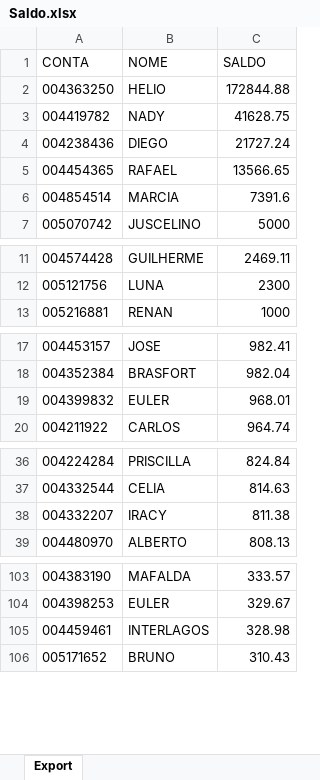
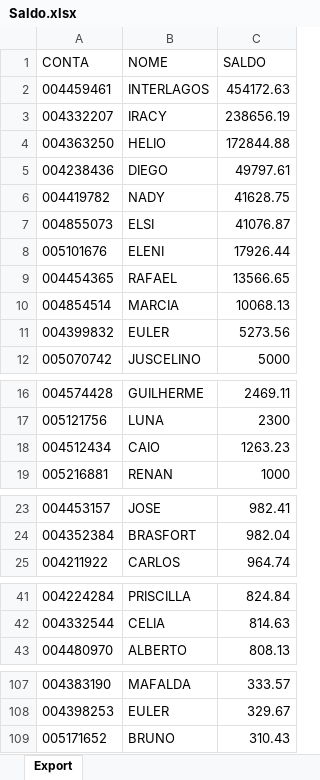
Before and after one commit to lauroteles/app_mesa_de_opera-es_corrigido, an Excel workbook: Saldo.xlsx, sheet Export, drawn as a sheet; only a part is shown, gaps mark what is left out; values as stored, in another font and other column widths than the file's, no borders; removed rows and columns are numbered as before the commit, all else as after; the diff covers the shown part only; the diff names each change by its address in the sheet, - before the commit and + after, or states it on an @@ line.

Commit message:
Add files via upload

```diff
--- a/Saldo.xlsx (sheet Export)
+++ b/Saldo.xlsx (sheet Export)
+row 2: 004459461 | INTERLAGOS | 454172.63
+row 3: 004332207 | IRACY | 238656.19
+row 5: 004238436 | DIEGO | 49797.61
-row 4: 004238436 | DIEGO | 21727.24
+row 7: 004855073 | ELSI | 41076.87
+row 8: 005101676 | ELENI | 17926.44
-C10 (SALDO): 7391.6
+C10 (SALDO): 10068.13
+row 11: 004399832 | EULER | 5273.56
+row 18: 004512434 | CAIO | 1263.23
-row 19: 004399832 | EULER | 968.01
-row 38: 004332207 | IRACY | 811.38
-row 105: 004459461 | INTERLAGOS | 328.98
```
Also changed, not shown: 2 removed rows elsewhere in this sheet.
